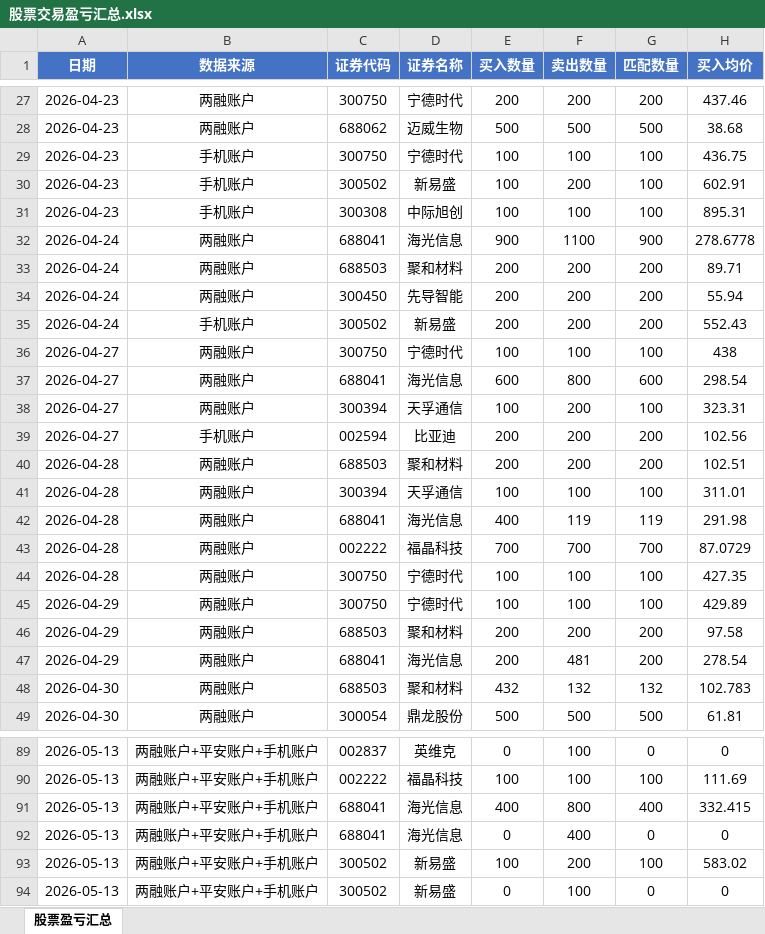
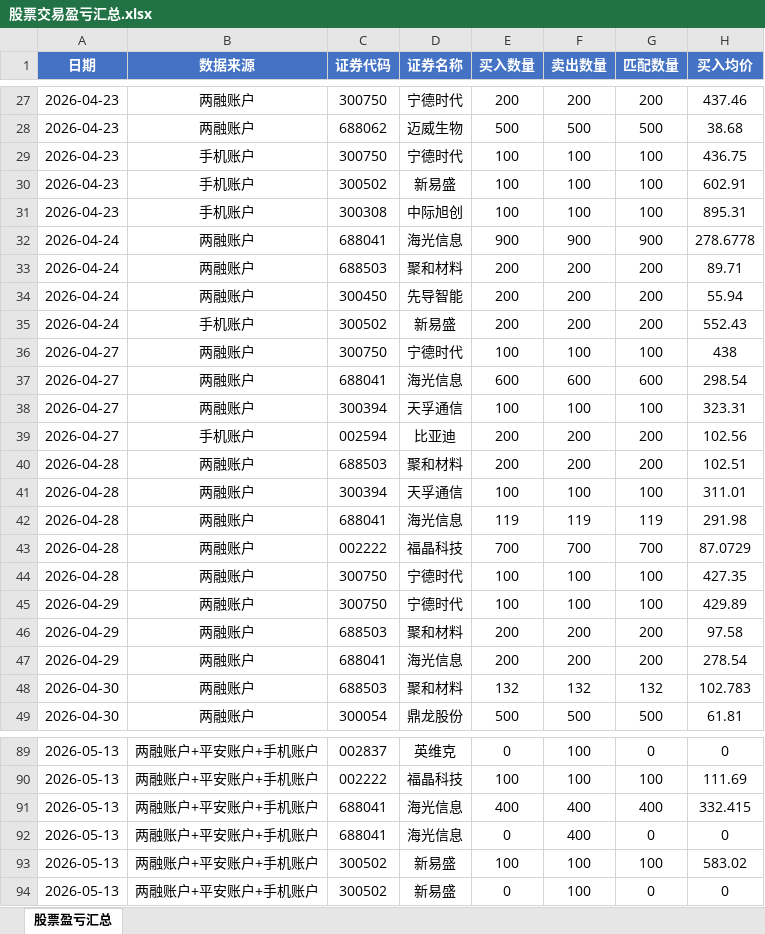
Before and after one commit to ooojedyooo/short-term-trading, an Excel workbook: 股票交易盈亏汇总.xlsx, sheet 股票盈亏汇总, drawn as a sheet; only a part is shown, gaps mark what is left out; values as stored, in another font and other column widths than the file's, no borders; the diff covers the shown part only; the diff names each change by its address in the sheet, - before the commit and + after, or states it on an @@ line.

Commit message:
fix(口径): 汇总表匹配行的数量列改为「配对数量」，与金额同口径
- calculate_profits(): 匹配行 买入数量/卖出数量 由全量(total_buy_qty/total_sell_qty) 改为 matched_qty
  原因：原来 数量=全量 而 金额=配对部分 → 单行 数量×均价 ≠ 金额（海光 400 vs 49,747），
  且 Excel 里 SUM(买入数量) 会把未匹配部分重复计算
- 历史数据回填：293 个匹配行，金额合计分毫未变，数量合计去重后下降（买 -12,001 / 卖 -10,470）
- 重跑 2026-09-24 刷新日报；总买入金额卡片 ¥173,193 与跨天口径（月度 18,201.57 / 年度 187,887.11）均无变化
- 校验：全表 639 行 数量×均价 == 金额，100% 自洽
- .gitignore: 忽略 .backup_*.xlsx 本地回滚备份

```diff
--- a/股票交易盈亏汇总.xlsx (sheet 股票盈亏汇总)
+++ b/股票交易盈亏汇总.xlsx (sheet 股票盈亏汇总)
-F30 (卖出数量): 200
+F30 (卖出数量): 100
-F32 (卖出数量): 1100
+F32 (卖出数量): 900
-F37 (卖出数量): 800
+F37 (卖出数量): 600
-F38 (卖出数量): 200
+F38 (卖出数量): 100
-E42 (买入数量): 400
+E42 (买入数量): 119
-F47 (卖出数量): 481
+F47 (卖出数量): 200
-E48 (买入数量): 432
+E48 (买入数量): 132
-F91 (卖出数量): 800
+F91 (卖出数量): 400
-F93 (卖出数量): 200
+F93 (卖出数量): 100
```
Also changed, not shown: 1 moved row and 83 edited cells elsewhere in this sheet, reports/剩余持仓_2026-09.xlsx, reports/剩余持仓_2026年度.xlsx, 4 other files.
